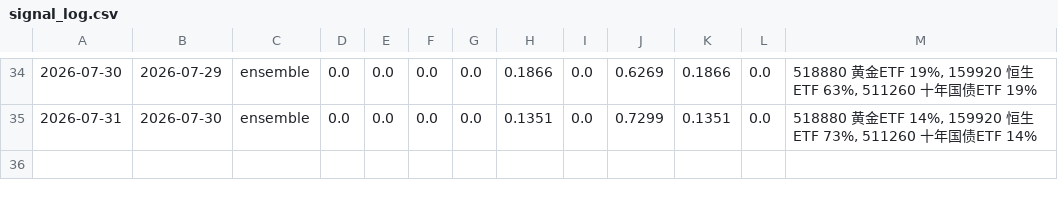
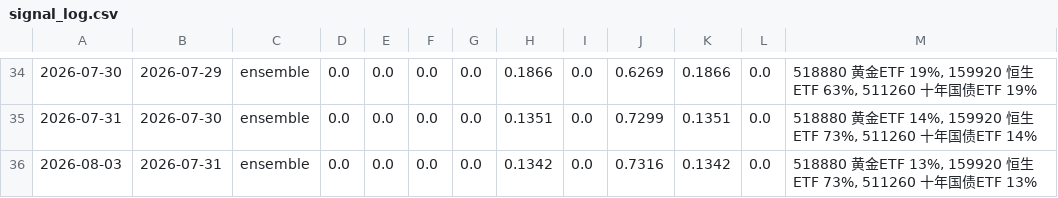
Before and after one commit to AbacusFlow/quant, a CSV file: output/signal_log.csv, drawn as a sheet; only a part is shown, gaps mark what is left out.

Commit message:
信号日志 2026-08-03

```diff
--- a/output/signal_log.csv
+++ b/output/signal_log.csv
@@ -35 +35,2 @@
 2026-07-31,2026-07-30,ensemble,0.0,0.0,0.0,0.0,0.1351,0.0,0.7299,0.1351,0.0,"518880 黄金ETF 14%, 159920 恒生ETF 73%, 511260 十年国债ETF 14%"
+2026-08-03,2026-07-31,ensemble,0.0,0.0,0.0,0.0,0.1342,0.0,0.7316,0.1342,0.0,"518880 黄金ETF 13%, 159920 恒生ETF 73%, 511260 十年国债ETF 13%"
```
